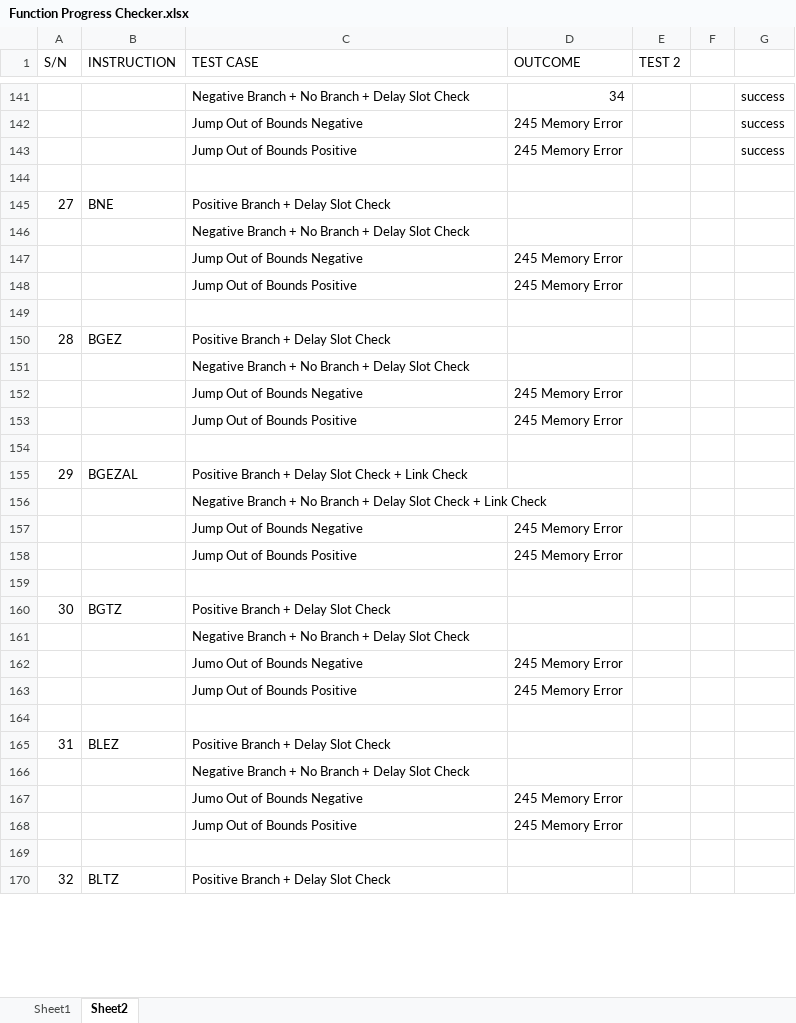
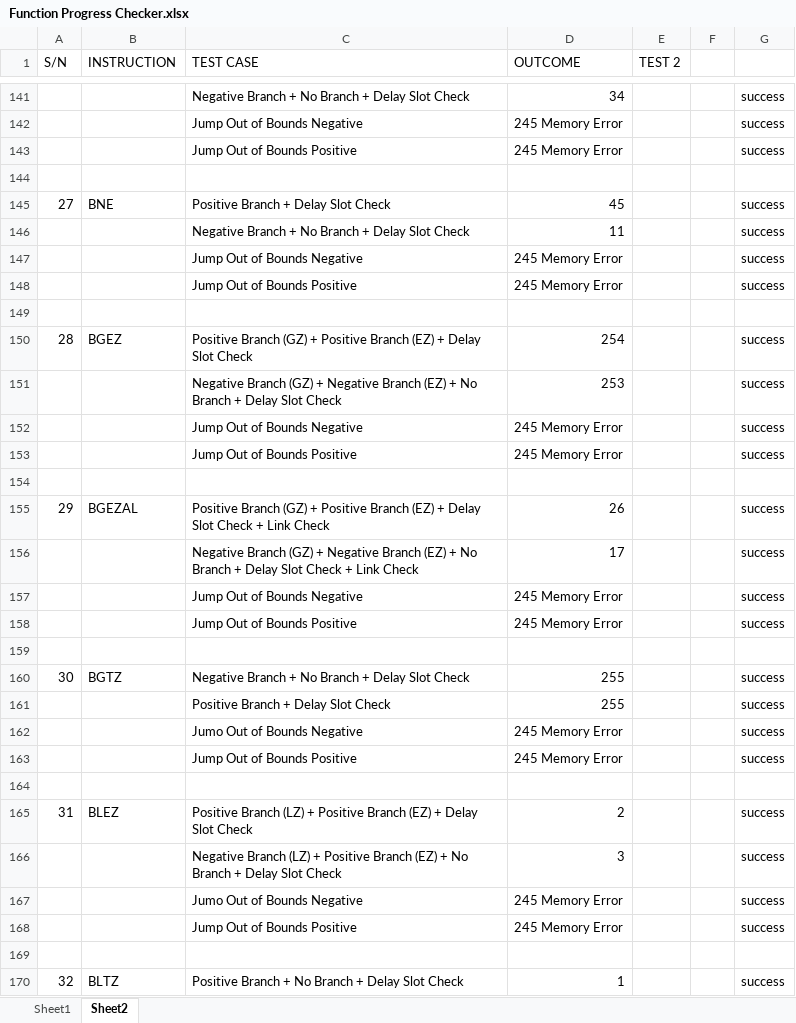
Before and after one commit to marcus-neo/mjnwlc, an Excel workbook: Function Progress Checker.xlsx, sheet Sheet2, drawn as a sheet; only a part is shown, gaps mark what is left out; values as stored, in another font and other column widths than the file's, no cell formats; removed rows and columns are numbered as before the commit, all else as after; the diff covers the shown part only; the diff names each change by its address in the sheet, - before the commit and + after, or states it on an @@ line.

```diff
--- a/Function Progress Checker.xlsx (sheet Sheet2)
+++ b/Function Progress Checker.xlsx (sheet Sheet2)
-D145 (OUTCOME): (empty)
+D145 (OUTCOME): 45
-G145: (empty)
+G145: success
-row 146:  |  | Negative Branch + No Branch + Delay Slot Check
+row 146:  |  | Negative Branch + No Branch + Delay Slot Check | 11 |  |  | success
-G147:G148: (empty)
+G147:G148: success
-C150 (TEST CASE): Positive Branch + Delay…
+C150 (TEST CASE): Positive Branch (GZ) + Positive Branch (EZ) + Delay…
-D150 (OUTCOME): (empty)
+D150 (OUTCOME): 254
-G150: (empty)
+G150: success
-row 151:  |  | Negative Branch + No Branch + Delay Slot Check
+row 151:  |  | Negative Branch (GZ) + Negative Branch (EZ) + No Branch + Delay Slot Check | 253 |  |  | success
-G152:G153: (empty)
+G152:G153: success
-C155 (TEST CASE): Positive Branch + Delay…
+C155 (TEST CASE): Positive Branch (GZ) + Positive Branch (EZ) + Delay…
-D155 (OUTCOME): (empty)
+D155 (OUTCOME): 26
-G155: (empty)
+G155: success
-row 156:  |  | Negative Branch + No Branch + Delay Slot Check + Link Check
+row 156:  |  | Negative Branch (GZ) + Negative Branch (EZ) + No Branch + Delay Slot Check + Link Check | 17 |  |  | success
-G157:G158: (empty)
+G157:G158: success
-C160 (TEST CASE): Positive Branch + Delay Slot Check
+C160 (TEST CASE): Negative Branch + No Branch + Delay Slot Check
-D160 (OUTCOME): (empty)
+D160 (OUTCOME): 255
-G160: (empty)
+G160: success
-row 161:  |  | Negative Branch + No Branch + Delay Slot Check
+row 161:  |  | Positive Branch + Delay Slot Check | 255 |  |  | success
-G162:G163: (empty)
+G162:G163: success
-C165 (TEST CASE): Positive Branch + Delay…
+C165 (TEST CASE): Positive Branch (LZ) + Positive Branch (EZ) + Delay…
-D165 (OUTCOME): (empty)
+D165 (OUTCOME): 2
-G165: (empty)
+G165: success
-row 166:  |  | Negative Branch + No Branch + Delay Slot Check
+row 166:  |  | Negative Branch (LZ) + Positive Branch (EZ) + No Branch + Delay Slot Check | 3 |  |  | success
-G167:G168: (empty)
+G167:G168: success
-C170 (TEST CASE): Positive Branch + Delay Slot Check
+C170 (TEST CASE): Positive Branch + No Branch + Delay Slot Check
-D170 (OUTCOME): (empty)
+D170 (OUTCOME): 1
-G170: (empty)
+G170: success
```
Also changed, not shown: 2 added rows, 2 removed rows and 7 edited cells elsewhere in this sheet, cell formats, Code Generator.xlsm, 51 other files.
